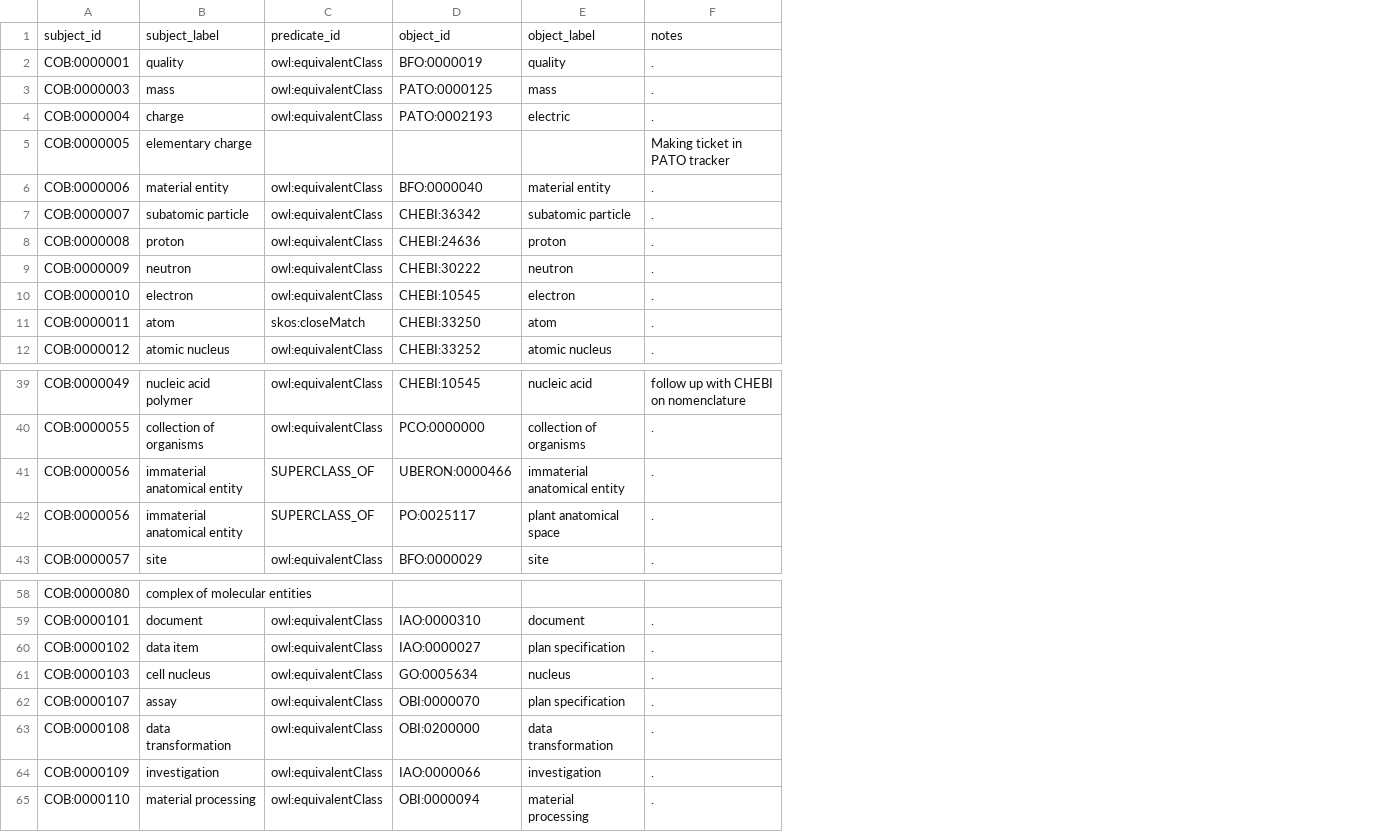
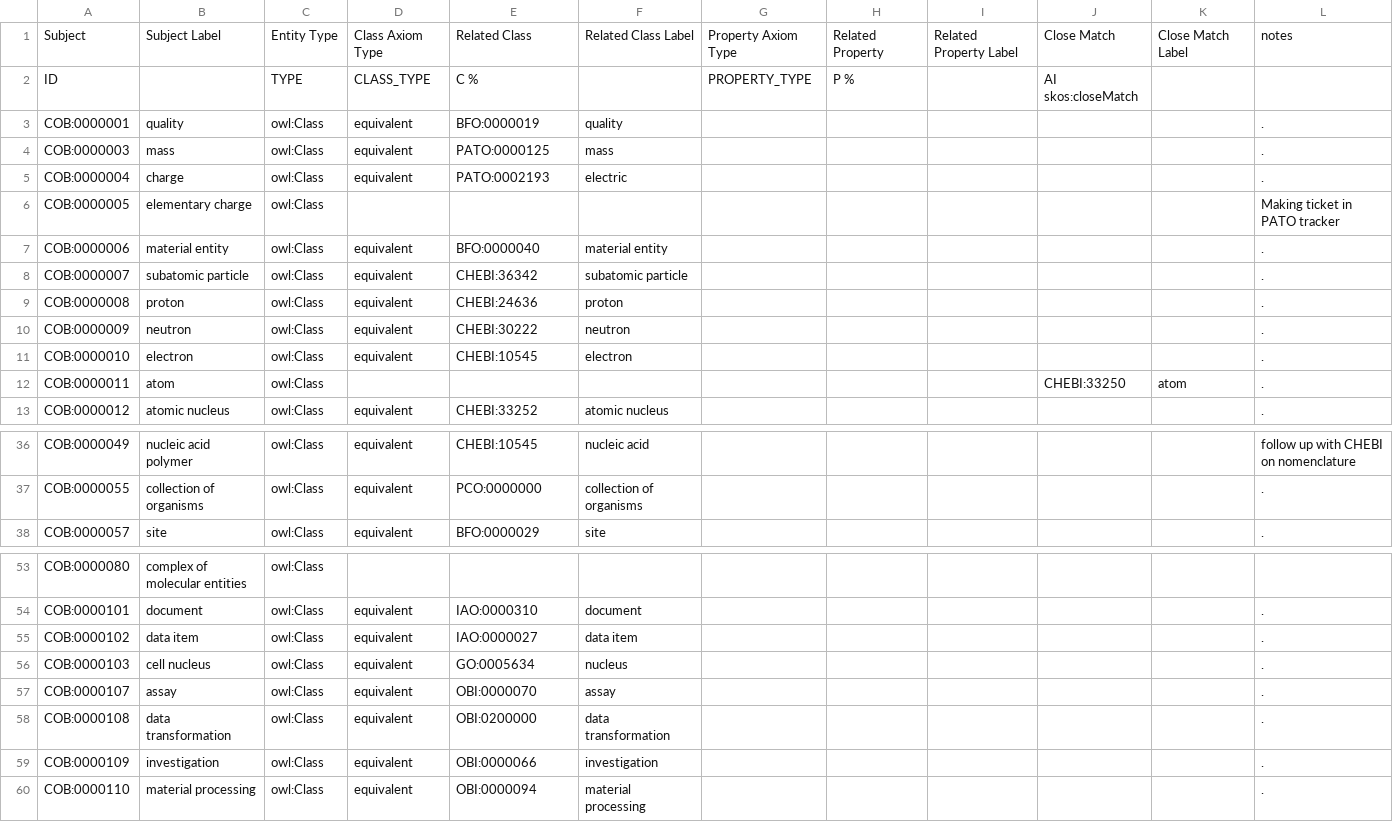
Before and after one commit to OBOFoundry/COB, a TSV file: cob-to-external.tsv, drawn as a sheet; only a part is shown, gaps mark what is left out; removed rows and columns are numbered as before the commit, all else as after; the diff covers the shown part only; the diff names each change by its address in the sheet, - before the commit and + after, or states it on an @@ line.

```diff
--- a/cob-to-external.tsv
+++ b/cob-to-external.tsv
-column C, rows 2-12: owl:equivalentClass | owl:equivalentClass | owl:equivalentClass |  | owl:equivalentClass | owl:equivalentClass | owl:equivalentClass | owl:equivalentClass | owl:equivalentClass | skos:closeMatch | owl:equivalentClass; rows 39-40: owl:equivalentClass | owl:equivalentClass; row 43: owl:equivalentClass; rows 59-65: all owl:equivalentClass
+column C, rows 3-13: all owl:Class; rows 36-38: all owl:Class; rows 53-60: all owl:Class
+column D, rows 3-13: equivalent | equivalent | equivalent |  | equivalent | equivalent | equivalent | equivalent | equivalent |  | equivalent; rows 36-38: all equivalent; rows 54-60: all equivalent
+column G, empty
+column H, empty
+column I, empty
+column J, row 12: CHEBI:33250
+column K, row 12: atom
-row 1: subject_id | subject_label | predicate_id | object_id | object_label | notes
+row 1: Subject | Subject Label | Entity Type | Class Axiom Type | Related Class | Related Class Label | Property Axiom Type | Related Property | Related Property Label | Close Match | Close Match Label | notes
+row 2: ID |  | TYPE | CLASS_TYPE | C % |  | PROPERTY_TYPE | P % |  | AI skos:closeMatch
-E12: CHEBI:33250
+E12: (empty)
-F12: atom
+F12: (empty)
-row 41: COB:0000056 | immaterial anatomical entity | SUPERCLASS_OF | UBERON:0000466 | immaterial anatomical entity | .
-row 42: COB:0000056 | immaterial anatomical entity | SUPERCLASS_OF | PO:0025117 | plant anatomical space | .
-F55: plan specification
+F55: data item
-F57: plan specification
+F57: assay
-E59: IAO:0000066
+E59: OBI:0000066
```
Also changed, not shown: 8 added rows, 6 removed rows and 16 edited cells elsewhere in this file, 3 other files.
